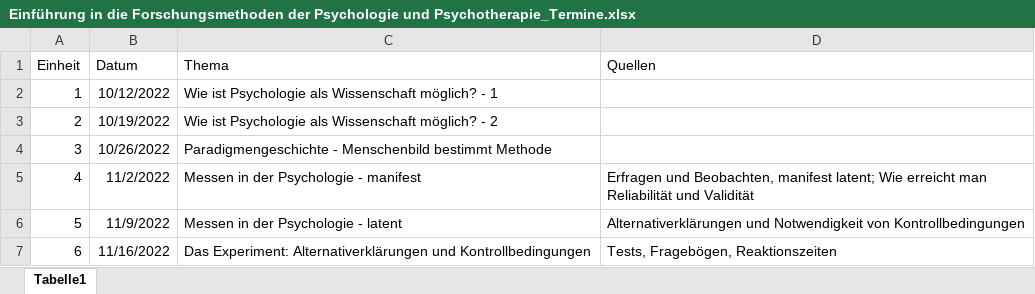
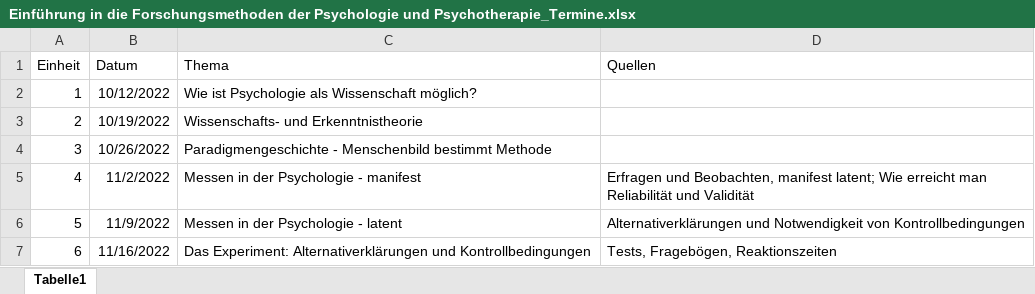
Before and after one commit to stephangoerigk/EFPP_Folien, an Excel workbook: Einführung in die Forschungsmethoden der Psychologie und Psychotherapie_Termine.xlsx, sheet Tabelle1, drawn as a sheet; only a part is shown; values as stored, in another font and other column widths than the file's, no borders; the diff names each change by its address in the sheet, - before the commit and + after, or states it on an @@ line.

```diff
--- a/Einführung in die Forschungsmethoden der Psychologie und Psychotherapie_Termine.xlsx (sheet Tabelle1)
+++ b/Einführung in die Forschungsmethoden der Psychologie und Psychotherapie_Termine.xlsx (sheet Tabelle1)
-C2 (Thema): …Wissenschaft möglich? - 1
+C2 (Thema): …Wissenschaft möglich?
-C3 (Thema): Wie ist Psychologie als Wissenschaft möglich? - 2
+C3 (Thema): Wissenschafts- und Erkenntnistheorie
```
Also changed, not shown: 19 other files.
